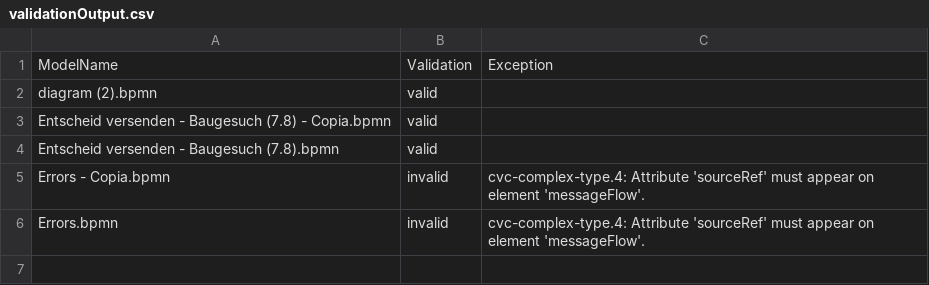
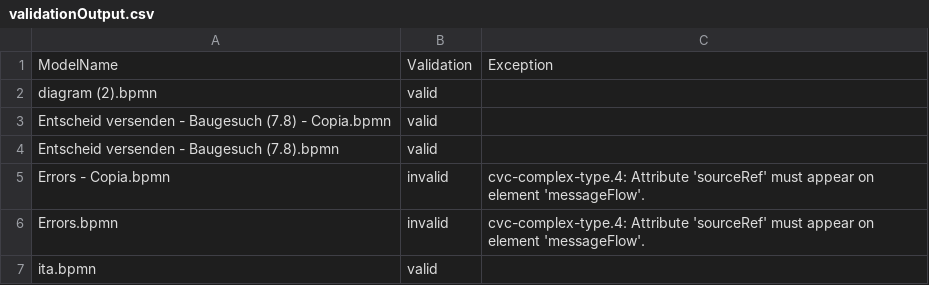
Before and after one commit to PROSLab/BPMN-Inspector, a CSV file: src/main/resources/validationOutput/validationOutput.csv, drawn as a sheet; the diff names each change by its address in the sheet, - before the commit and + after, or states it on an @@ line.

```diff
--- a/src/main/resources/validationOutput/validationOutput.csv
+++ b/src/main/resources/validationOutput/validationOutput.csv
+row 7: ita.bpmn | valid
```
Also changed, not shown: 8 other files.
